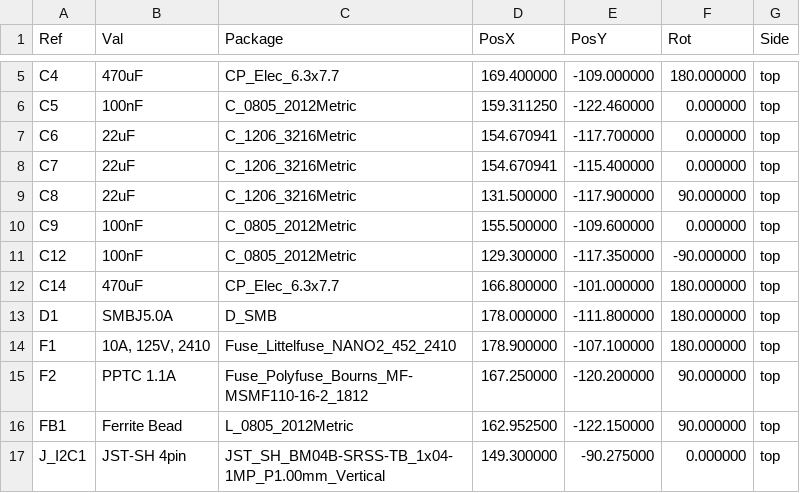
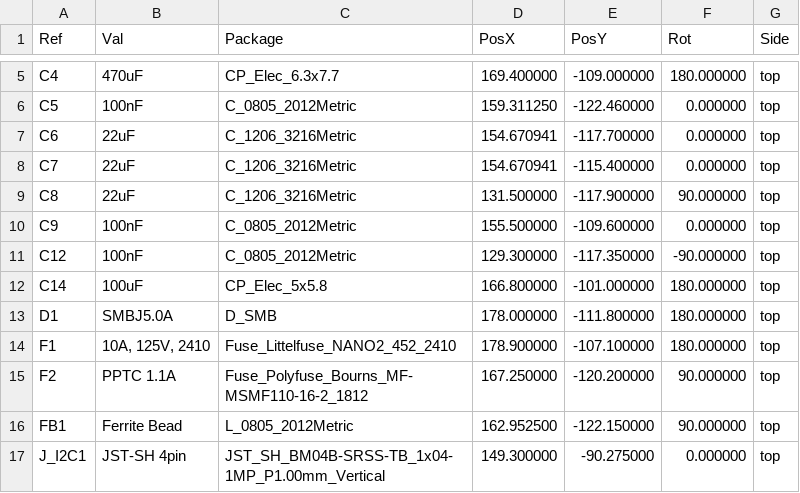
Before and after one commit to thleontev/engineering, a CSV file: fire-lamp/pcb/production/LumaCore-S3-PWR-R2.1-SMT-Positions-all-pos.csv, drawn as a sheet; only a part is shown, gaps mark what is left out.

```diff
--- a/fire-lamp/pcb/production/LumaCore-S3-PWR-R2.1-SMT-Positions-all-pos.csv
+++ b/fire-lamp/pcb/production/LumaCore-S3-PWR-R2.1-SMT-Positions-all-pos.csv
@@ -11,3 +11,3 @@ Ref,Val,Package,PosX,PosY,Rot,Side
 "C12","100nF","C_0805_2012Metric",129.300000,-117.350000,-90.000000,top
-"C14","470uF","CP_Elec_6.3x7.7",166.800000,-101.000000,180.000000,top
+"C14","100uF","CP_Elec_5x5.8",166.800000,-101.000000,180.000000,top
 "D1","SMBJ5.0A","D_SMB",178.000000,-111.800000,180.000000,top
```
Also changed, not shown: fire-lamp/pcb/production/LumaCore-S3-PWR-R2.1-BOM.csv, 23 other files.
